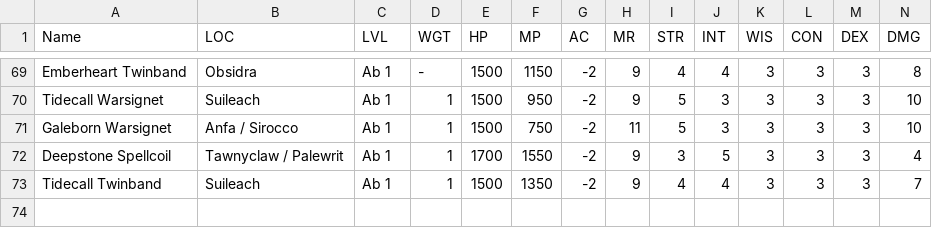
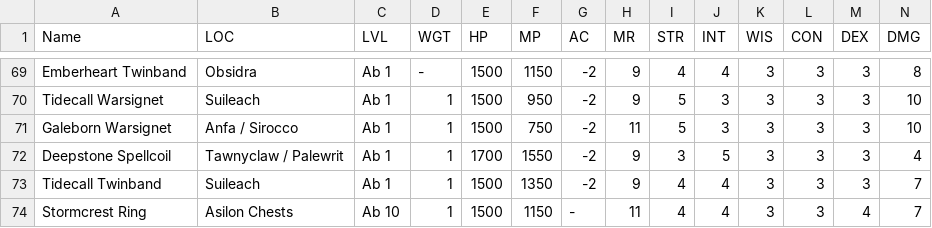
Before and after one commit to unora-project/unora-wiki, a CSV file: data-source/equipment/csv/rings.csv, drawn as a sheet; only a part is shown, gaps mark what is left out; rows hold the shown columns only; the diff names each change by its address in the sheet, - before the commit and + after, or states it on an @@ line.

Commit message:
chore(data): update items via editor
Co-Authored-By: True <true@unora.local>

```diff
--- a/data-source/equipment/csv/rings.csv
+++ b/data-source/equipment/csv/rings.csv
+row 74: Stormcrest Ring | Asilon Chests | Ab 10 | 1 | 1500 | 1150 | - | 11 | 4 | 4 | 3 | 3 | 4 | 7
```
